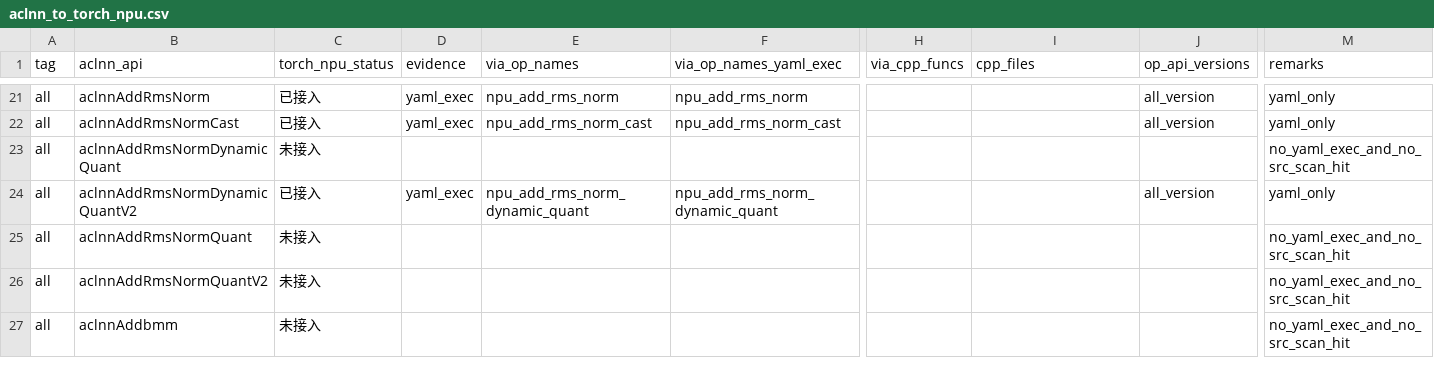
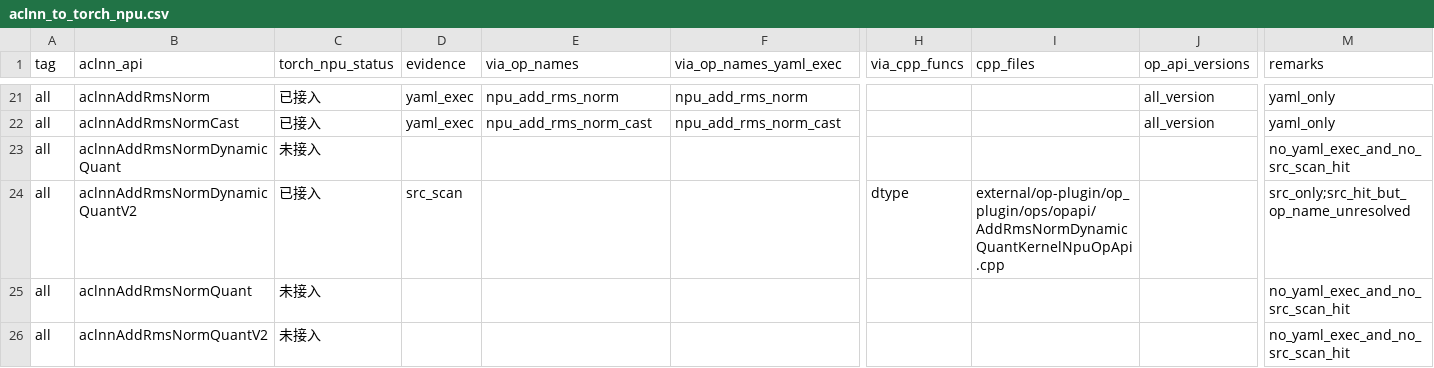
Before and after one commit to Fzilan/aclnn-dashboard, a CSV file: data/reports/aclnn_to_torch_npu.csv, drawn as a sheet; only a part is shown, gaps mark what is left out; the shorter side is filled out with more unchanged rows; the diff names each change by its address in the sheet, - before the commit and + after, or states it on an @@ line.

```diff
--- a/data/reports/aclnn_to_torch_npu.csv
+++ b/data/reports/aclnn_to_torch_npu.csv
-D24 (evidence): yaml_exec
+D24 (evidence): src_scan
-E24 (via_op_names): npu_add_rms_norm_dynamic_quant
+E24 (via_op_names): (empty)
-F24 (via_op_names_yaml_exec): npu_add_rms_norm_dynamic_quant
+F24 (via_op_names_yaml_exec): (empty)
-H24 (via_cpp_funcs): (empty)
+H24 (via_cpp_funcs): dtype
-I24 (cpp_files): (empty)
+I24 (cpp_files): external/op-plugin/op_plugin/ops/opapi/AddRmsNormDynamicQuantKernelNpuOpApi.cpp
-J24 (op_api_versions): all_version
+J24 (op_api_versions): (empty)
-M24 (remarks): yaml_only
+M24 (remarks): src_only;src_hit_but_op_name_unresolved
```
Also changed, not shown: data/reports/aclnn_to_all.csv, 4 other files.
